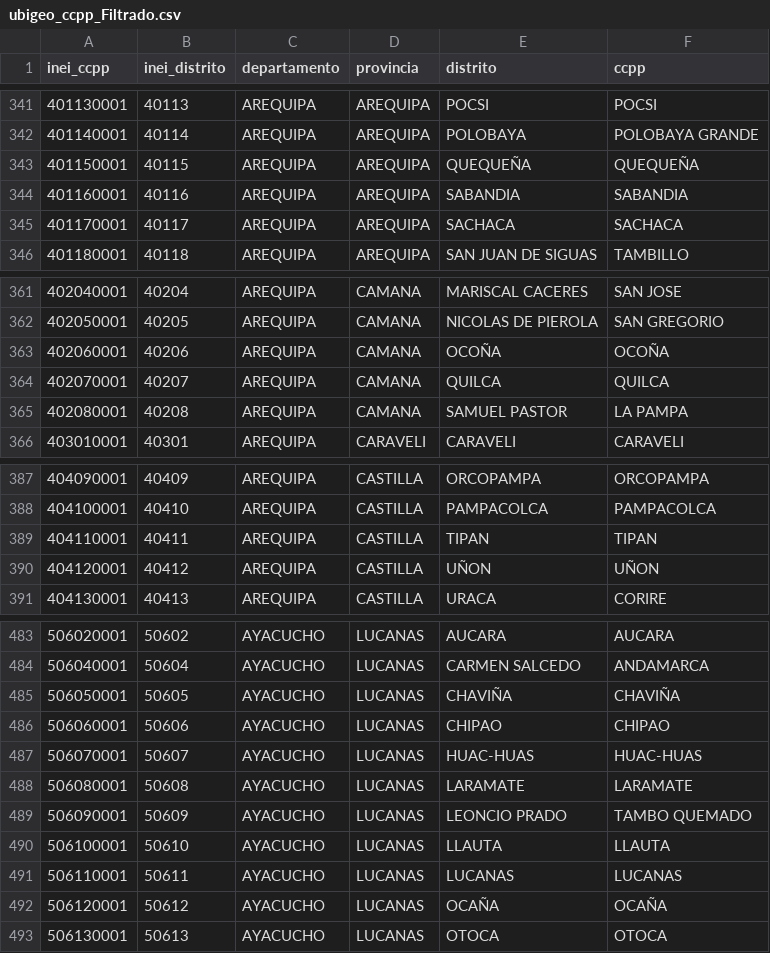
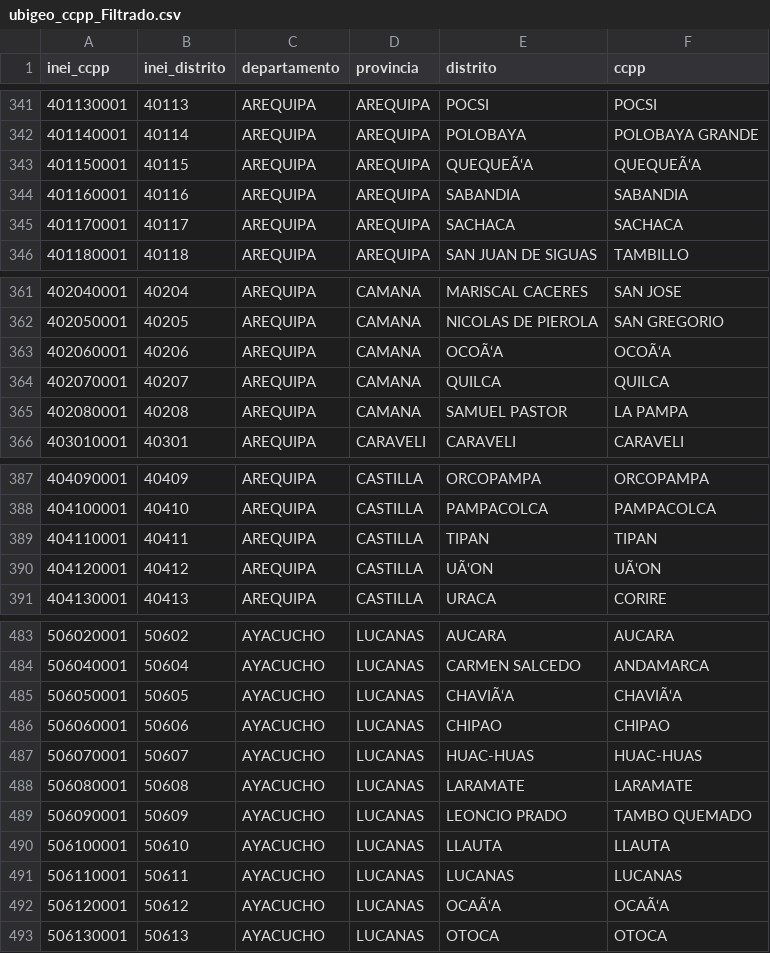
Before and after one commit to EnriqueZGutierreZ/commercial-system, a CSV file: src/main/resources/ubigeo_ccpp_Filtrado.csv, drawn as a sheet; only a part is shown, gaps mark what is left out; the diff covers the shown part only.

```diff
--- a/src/main/resources/ubigeo_ccpp_Filtrado.csv
+++ b/src/main/resources/ubigeo_ccpp_Filtrado.csv
@@ -342,3 +342,3 @@ inei_ccpp;inei_distrito;departamento;provincia;distrito;ccpp
 401140001;40114;AREQUIPA;AREQUIPA;POLOBAYA;POLOBAYA GRANDE
-401150001;40115;AREQUIPA;AREQUIPA;QUEQUEÑA;QUEQUEÑA
+401150001;40115;AREQUIPA;AREQUIPA;QUEQUEÃ‘A;QUEQUEÃ‘A
 401160001;40116;AREQUIPA;AREQUIPA;SABANDIA;SABANDIA
@@ -362,3 +362,3 @@ inei_ccpp;inei_distrito;departamento;provincia;distrito;ccpp
 402050001;40205;AREQUIPA;CAMANA;NICOLAS DE PIEROLA;SAN GREGORIO
-402060001;40206;AREQUIPA;CAMANA;OCOÑA;OCOÑA
+402060001;40206;AREQUIPA;CAMANA;OCOÃ‘A;OCOÃ‘A
 402070001;40207;AREQUIPA;CAMANA;QUILCA;QUILCA
@@ -389,3 +389,3 @@ inei_ccpp;inei_distrito;departamento;provincia;distrito;ccpp
 404110001;40411;AREQUIPA;CASTILLA;TIPAN;TIPAN
-404120001;40412;AREQUIPA;CASTILLA;UÑON;UÑON
+404120001;40412;AREQUIPA;CASTILLA;UÃ‘ON;UÃ‘ON
 404130001;40413;AREQUIPA;CASTILLA;URACA;CORIRE
@@ -484,3 +484,3 @@ inei_ccpp;inei_distrito;departamento;provincia;distrito;ccpp
 506040001;50604;AYACUCHO;LUCANAS;CARMEN SALCEDO;ANDAMARCA
-506050001;50605;AYACUCHO;LUCANAS;CHAVIÑA;CHAVIÑA
+506050001;50605;AYACUCHO;LUCANAS;CHAVIÃ‘A;CHAVIÃ‘A
 506060001;50606;AYACUCHO;LUCANAS;CHIPAO;CHIPAO
@@ -491,3 +491,3 @@ inei_ccpp;inei_distrito;departamento;provincia;distrito;ccpp
 506110001;50611;AYACUCHO;LUCANAS;LUCANAS;LUCANAS
-506120001;50612;AYACUCHO;LUCANAS;OCAÑA;OCAÑA
+506120001;50612;AYACUCHO;LUCANAS;OCAÃ‘A;OCAÃ‘A
 506130001;50613;AYACUCHO;LUCANAS;OTOCA;OTOCA
```
Also changed, not shown: 90 edited cells elsewhere in this file, 10 other files.
